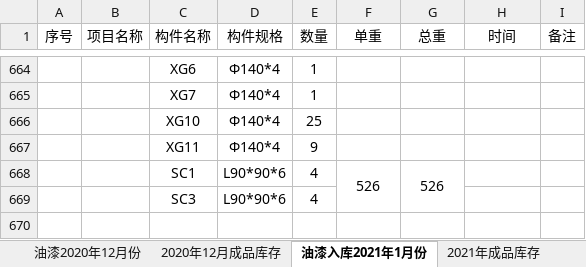
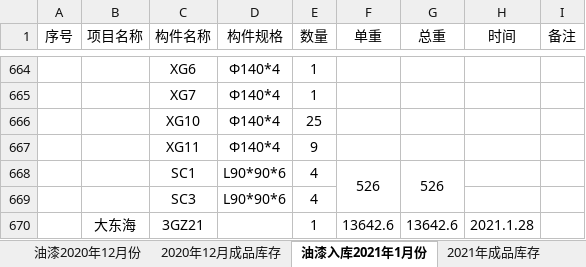
Before and after one commit to LuJZ1402/Upan, an Excel workbook: 成品统计.xlsx, sheet 油漆入库2021年1月份, drawn as a sheet; only a part is shown, gaps mark what is left out; values as stored, in another font and other column widths than the file's, no borders; conditional formats not drawn; the diff names each change by its address in the sheet, - before the commit and + after, or states it on an @@ line.

Commit message:
Update 成品统计.xlsx

```diff
--- a/成品统计.xlsx (sheet 油漆入库2021年1月份)
+++ b/成品统计.xlsx (sheet 油漆入库2021年1月份)
+row 670:  | 大东海 | 3GZ21 |  | 1 | 13642.6 | 13642.6 | 2021.1.28
```
Also changed, not shown: sheet 2021年成品库存.
